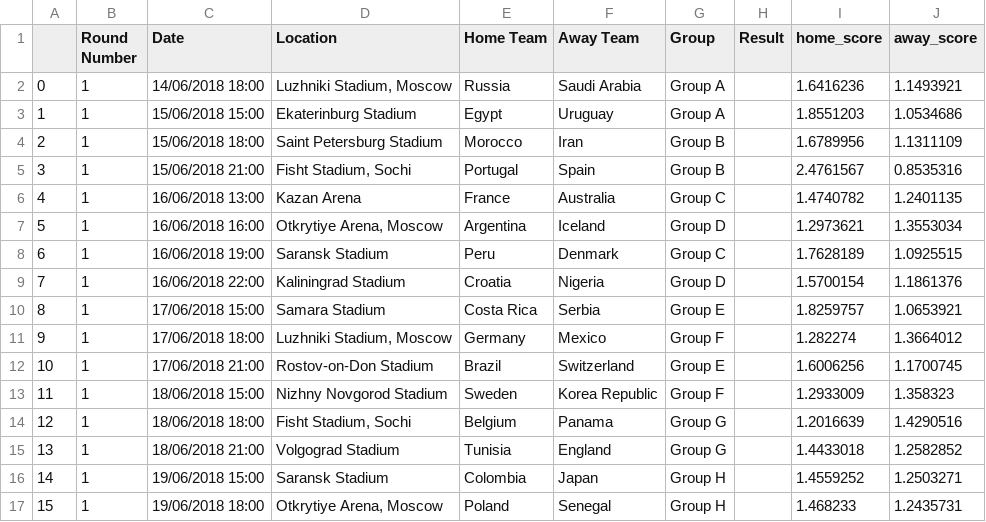
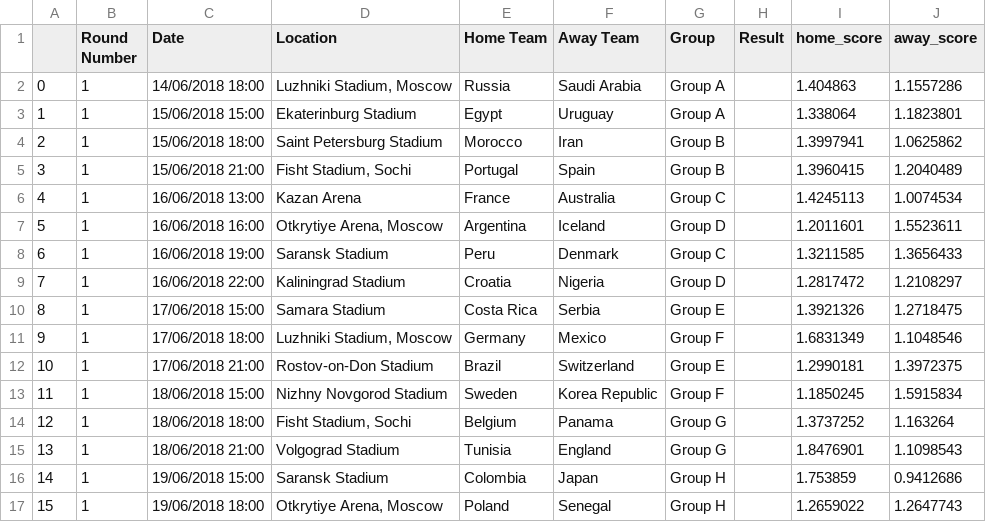
Before and after one commit to marmightygood/fifa_predictor, a CSV file: output/predictions.csv, drawn as a sheet; only a part is shown; the diff covers the shown part only.

```diff
--- a/output/predictions.csv
+++ b/output/predictions.csv
@@ -1,17 +1,17 @@
 ,Round Number,Date,Location,Home Team,Away Team,Group,Result,home_score,away_score
-0,1,14/06/2018 18:00,"Luzhniki Stadium, Moscow",Russia,Saudi Arabia,Group A,,1.6416236,1.1493921
-1,1,15/06/2018 15:00,Ekaterinburg Stadium,Egypt,Uruguay,Group A,,1.8551203,1.0534686
-2,1,15/06/2018 18:00,Saint Petersburg Stadium,Morocco,Iran,Group B,,1.6789956,1.1311109
-3,1,15/06/2018 21:00,"Fisht Stadium, Sochi",Portugal,Spain,Group B,,2.4761567,0.8535316
-4,1,16/06/2018 13:00,Kazan Arena,France,Australia,Group C,,1.4740782,1.2401135
-5,1,16/06/2018 16:00,"Otkrytiye Arena, Moscow",Argentina,Iceland,Group D,,1.2973621,1.3553034
-6,1,16/06/2018 19:00,Saransk Stadium,Peru,Denmark,Group C,,1.7628189,1.0925515
-7,1,16/06/2018 22:00,Kaliningrad Stadium,Croatia,Nigeria,Group D,,1.5700154,1.1861376
-8,1,17/06/2018 15:00,Samara Stadium,Costa Rica,Serbia,Group E,,1.8259757,1.0653921
-9,1,17/06/2018 18:00,"Luzhniki Stadium, Moscow",Germany,Mexico,Group F,,1.282274,1.3664012
-10,1,17/06/2018 21:00,Rostov-on-Don Stadium,Brazil,Switzerland,Group E,,1.6006256,1.1700745
-11,1,18/06/2018 15:00,Nizhny Novgorod Stadium,Sweden,Korea Republic,Group F,,1.2933009,1.358323
-12,1,18/06/2018 18:00,"Fisht Stadium, Sochi",Belgium,Panama,Group G,,1.2016639,1.4290516
-13,1,18/06/2018 21:00,Volgograd Stadium,Tunisia,England,Group G,,1.4433018,1.2582852
-14,1,19/06/2018 15:00,Saransk Stadium,Colombia,Japan,Group H,,1.4559252,1.2503271
-15,1,19/06/2018 18:00,"Otkrytiye Arena, Moscow",Poland,Senegal,Group H,,1.468233,1.2435731
+0,1,14/06/2018 18:00,"Luzhniki Stadium, Moscow",Russia,Saudi Arabia,Group A,,1.404863,1.1557286
+1,1,15/06/2018 15:00,Ekaterinburg Stadium,Egypt,Uruguay,Group A,,1.338064,1.1823801
+2,1,15/06/2018 18:00,Saint Petersburg Stadium,Morocco,Iran,Group B,,1.3997941,1.0625862
+3,1,15/06/2018 21:00,"Fisht Stadium, Sochi",Portugal,Spain,Group B,,1.3960415,1.2040489
+4,1,16/06/2018 13:00,Kazan Arena,France,Australia,Group C,,1.4245113,1.0074534
+5,1,16/06/2018 16:00,"Otkrytiye Arena, Moscow",Argentina,Iceland,Group D,,1.2011601,1.5523611
+6,1,16/06/2018 19:00,Saransk Stadium,Peru,Denmark,Group C,,1.3211585,1.3656433
+7,1,16/06/2018 22:00,Kaliningrad Stadium,Croatia,Nigeria,Group D,,1.2817472,1.2108297
+8,1,17/06/2018 15:00,Samara Stadium,Costa Rica,Serbia,Group E,,1.3921326,1.2718475
+9,1,17/06/2018 18:00,"Luzhniki Stadium, Moscow",Germany,Mexico,Group F,,1.6831349,1.1048546
+10,1,17/06/2018 21:00,Rostov-on-Don Stadium,Brazil,Switzerland,Group E,,1.2990181,1.3972375
+11,1,18/06/2018 15:00,Nizhny Novgorod Stadium,Sweden,Korea Republic,Group F,,1.1850245,1.5915834
+12,1,18/06/2018 18:00,"Fisht Stadium, Sochi",Belgium,Panama,Group G,,1.3737252,1.163264
+13,1,18/06/2018 21:00,Volgograd Stadium,Tunisia,England,Group G,,1.8476901,1.1098543
+14,1,19/06/2018 15:00,Saransk Stadium,Colombia,Japan,Group H,,1.753859,0.9412686
+15,1,19/06/2018 18:00,"Otkrytiye Arena, Moscow",Poland,Senegal,Group H,,1.2659022,1.2647743
```
Also changed, not shown: 96 edited cells elsewhere in this file, output/schedule_prepared.csv, output/schedule_x.csv, 2 other files.
